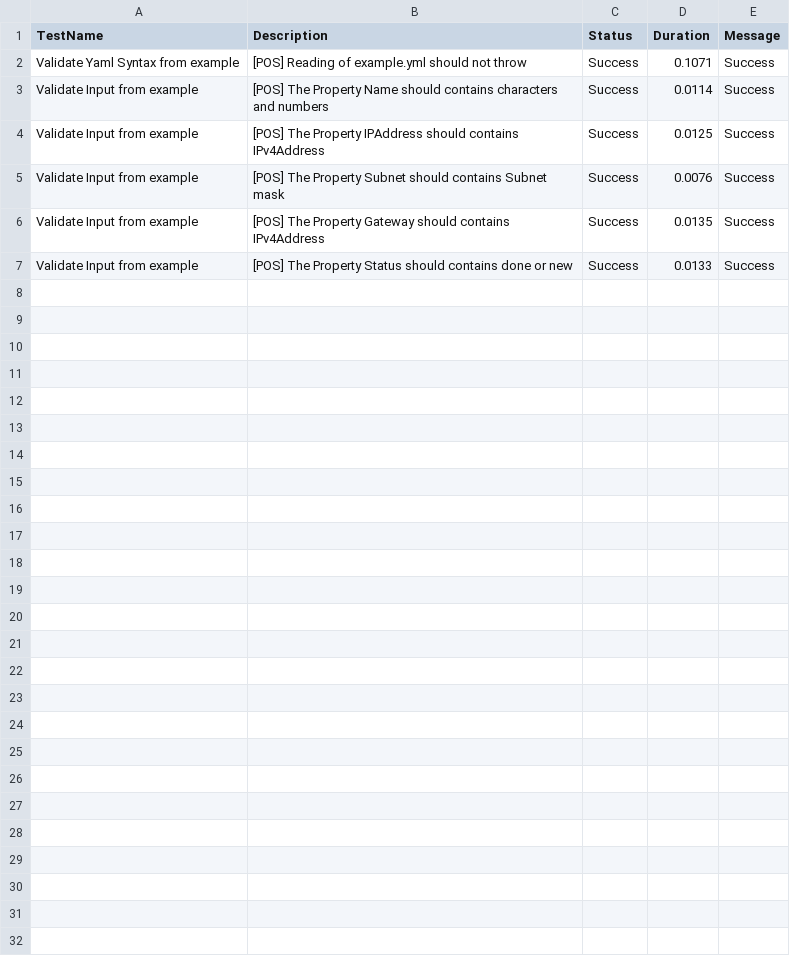
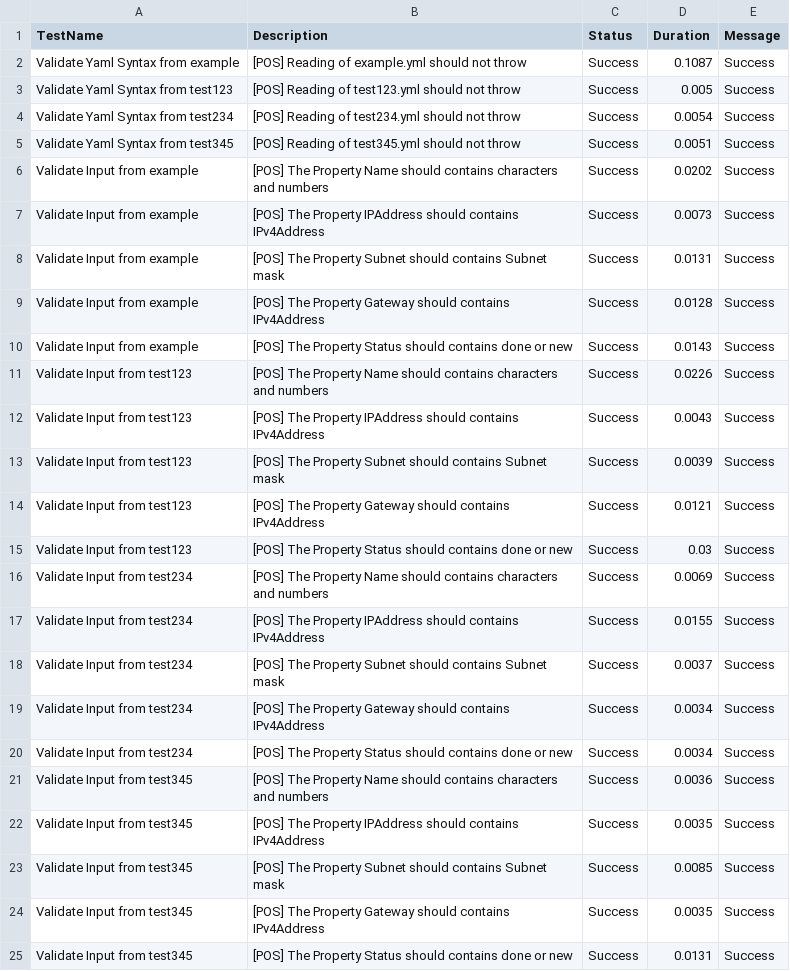
Before and after one commit to tinuwalther/actionstest, a CSV file: Reports/Last-TestsReport.csv, drawn as a sheet.

Commit message:
Upload Last-TestsReport.csv

```diff
--- a/Reports/Last-TestsReport.csv
+++ b/Reports/Last-TestsReport.csv
@@ -1,7 +1,25 @@
 "TestName","Description","Status","Duration","Message"
-"Validate Yaml Syntax from example","[POS] Reading of example.yml should not throw","Success","0.1071","Success"
-"Validate Input from example","[POS] The Property Name should contains characters and numbers","Success","0.0114","Success"
-"Validate Input from example","[POS] The Property IPAddress should contains IPv4Address","Success","0.0125","Success"
-"Validate Input from example","[POS] The Property Subnet should contains Subnet mask","Success","0.0076","Success"
-"Validate Input from example","[POS] The Property Gateway should contains IPv4Address","Success","0.0135","Success"
-"Validate Input from example","[POS] The Property Status should contains done or new","Success","0.0133","Success"
+"Validate Yaml Syntax from example","[POS] Reading of example.yml should not throw","Success","0.1087","Success"
+"Validate Yaml Syntax from test123","[POS] Reading of test123.yml should not throw","Success","0.005","Success"
+"Validate Yaml Syntax from test234","[POS] Reading of test234.yml should not throw","Success","0.0054","Success"
+"Validate Yaml Syntax from test345","[POS] Reading of test345.yml should not throw","Success","0.0051","Success"
+"Validate Input from example","[POS] The Property Name should contains characters and numbers","Success","0.0202","Success"
+"Validate Input from example","[POS] The Property IPAddress should contains IPv4Address","Success","0.0073","Success"
+"Validate Input from example","[POS] The Property Subnet should contains Subnet mask","Success","0.0131","Success"
+"Validate Input from example","[POS] The Property Gateway should contains IPv4Address","Success","0.0128","Success"
+"Validate Input from example","[POS] The Property Status should contains done or new","Success","0.0143","Success"
+"Validate Input from test123","[POS] The Property Name should contains characters and numbers","Success","0.0226","Success"
+"Validate Input from test123","[POS] The Property IPAddress should contains IPv4Address","Success","0.0043","Success"
+"Validate Input from test123","[POS] The Property Subnet should contains Subnet mask","Success","0.0039","Success"
+"Validate Input from test123","[POS] The Property Gateway should contains IPv4Address","Success","0.0121","Success"
+"Validate Input from test123","[POS] The Property Status should contains done or new","Success","0.03","Success"
+"Validate Input from test234","[POS] The Property Name should contains characters and numbers","Success","0.0069","Success"
+"Validate Input from test234","[POS] The Property IPAddress should contains IPv4Address","Success","0.0155","Success"
+"Validate Input from test234","[POS] The Property Subnet should contains Subnet mask","Success","0.0037","Success"
+"Validate Input from test234","[POS] The Property Gateway should contains IPv4Address","Success","0.0034","Success"
+"Validate Input from test234","[POS] The Property Status should contains done or new","Success","0.0034","Success"
+"Validate Input from test345","[POS] The Property Name should contains characters and numbers","Success","0.0036","Success"
+"Validate Input from test345","[POS] The Property IPAddress should contains IPv4Address","Success","0.0035","Success"
+"Validate Input from test345","[POS] The Property Subnet should contains Subnet mask","Success","0.0085","Success"
+"Validate Input from test345","[POS] The Property Gateway should contains IPv4Address","Success","0.0035","Success"
+"Validate Input from test345","[POS] The Property Status should contains done or new","Success","0.0131","Success"
```
